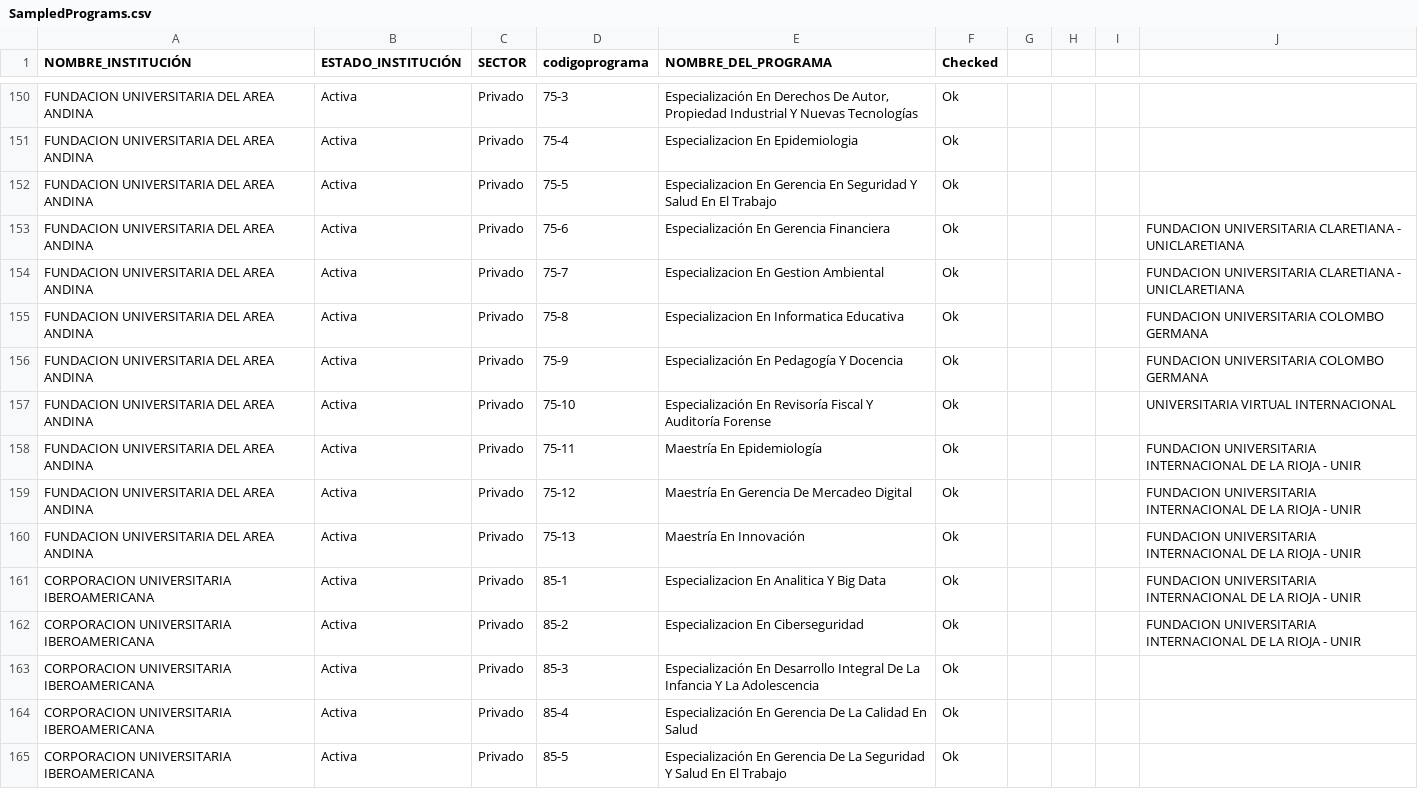
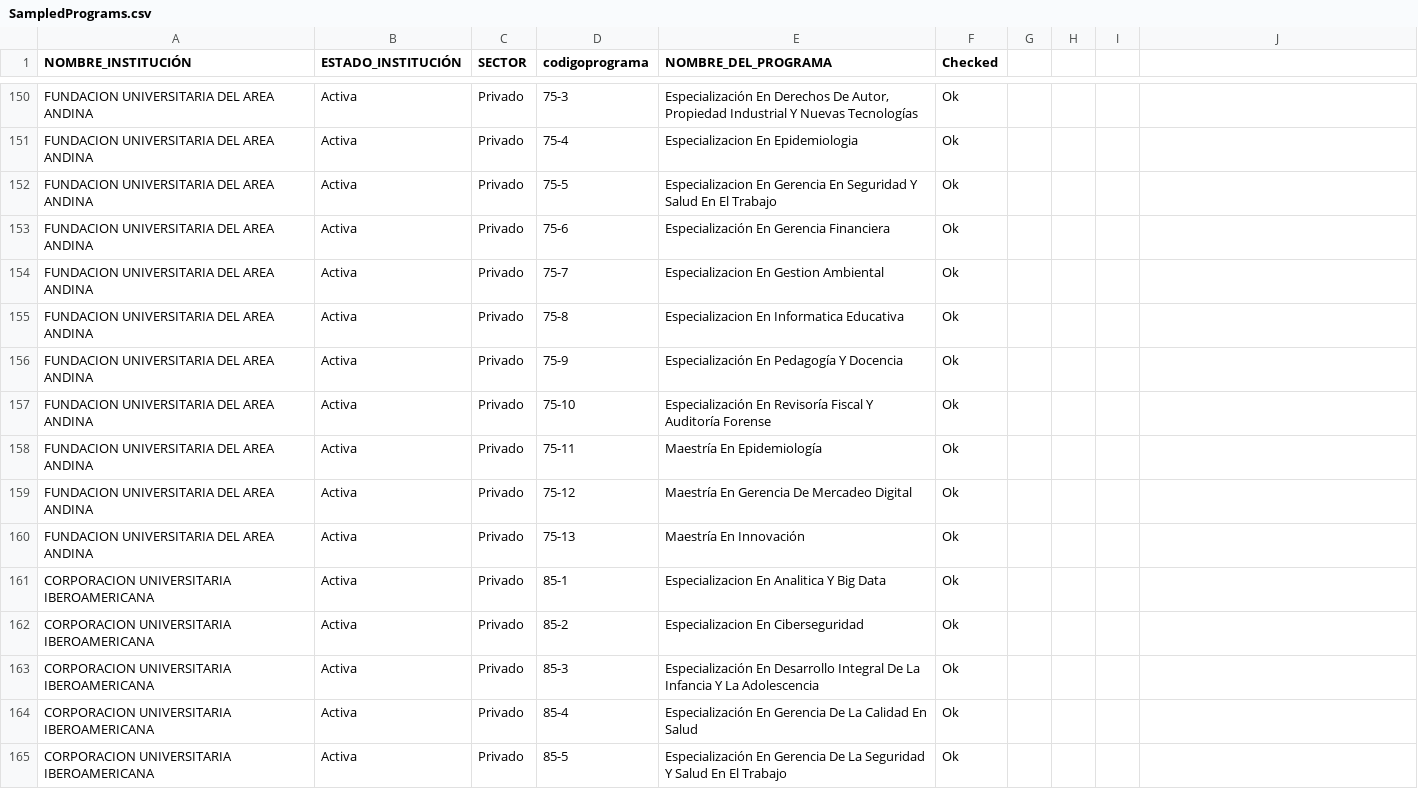
Before and after one commit to jcorrean/SoftSkillsUniversityPrograms, a CSV file: SampledPrograms.csv, drawn as a sheet; only a part is shown, gaps mark what is left out; the diff names each change by its address in the sheet, - before the commit and + after, or states it on an @@ line.

Commit message:
Update SampledPrograms.csv

```diff
--- a/SampledPrograms.csv
+++ b/SampledPrograms.csv
-J153:J154: FUNDACION UNIVERSITARIA CLARETIANA - UNICLARETIANA
+J153:J154: (empty)
-J155:J156: FUNDACION UNIVERSITARIA COLOMBO GERMANA
+J155:J156: (empty)
-J157: UNIVERSITARIA VIRTUAL INTERNACIONAL
+J157: (empty)
-J158:J162: FUNDACION UNIVERSITARIA INTERNACIONAL DE LA RIOJA - UNIR
+J158:J162: (empty)
```
